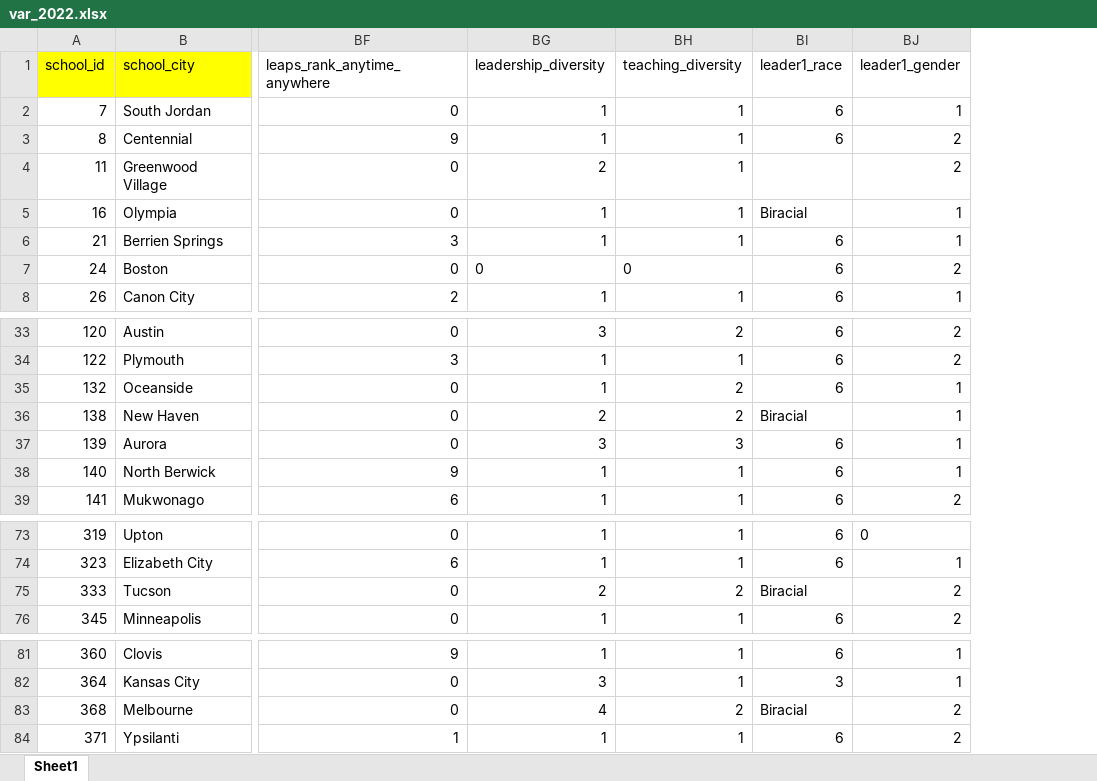
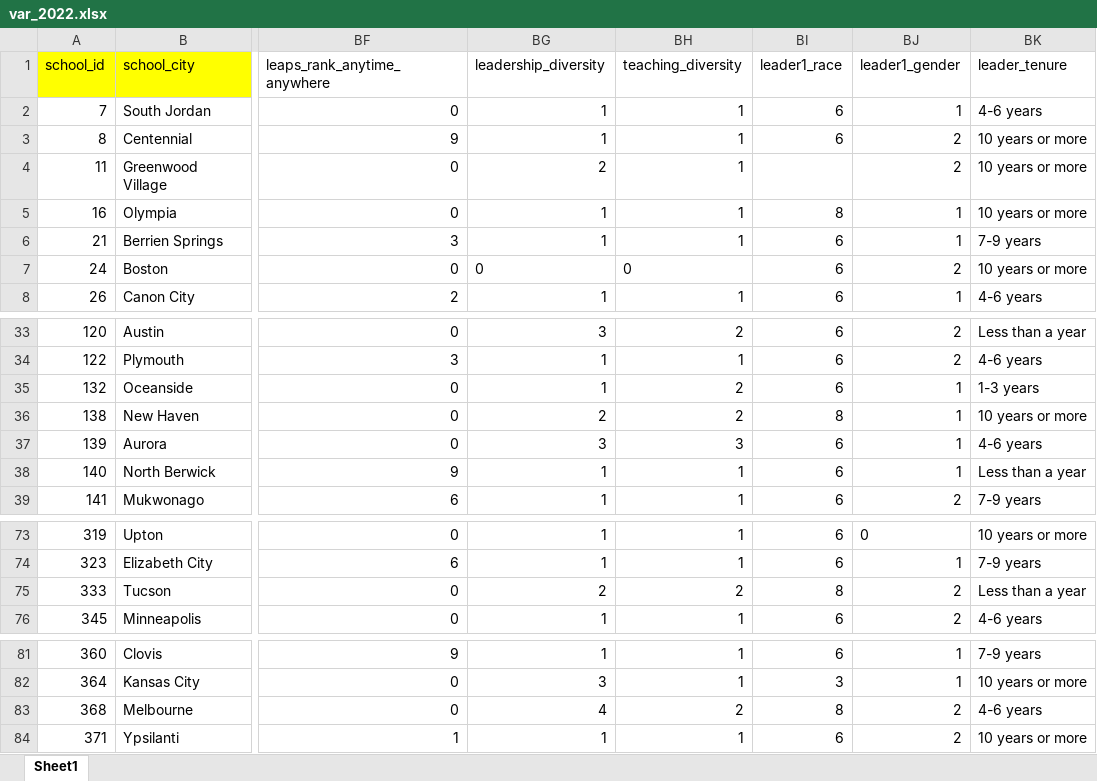
Before and after one commit to jdavelar/canopy-dac-24, an Excel workbook: data/var_2022.xlsx, sheet Sheet1, drawn as a sheet; only a part is shown, gaps mark what is left out; values as stored, in another font and other column widths than the file's, no borders; the diff names each change by its address in the sheet, - before the commit and + after, or states it on an @@ line.

```diff
--- a/data/var_2022.xlsx (sheet Sheet1)
+++ b/data/var_2022.xlsx (sheet Sheet1)
+column BK (leader_tenure), rows 2-8: 4-6 years | 10 years or more | 10 years or more | 10 years or more | 7-9 years | 10 years or more | 4-6 years; rows 33-39: Less than a year | 4-6 years | 1-3 years | 10 years or more | 4-6 years | Less than a year | 7-9 years; rows 73-76: 10 years or more | 7-9 years | Less than a year | 4-6 years; rows 81-84: 7-9 years | 10 years or more | 4-6 years | 10 years or more
-BI5 (leader1_race): Biracial
+BI5 (leader1_race): 8
-BI36 (leader1_race): Biracial
+BI36 (leader1_race): 8
-BI75 (leader1_race): Biracial
+BI75 (leader1_race): 8
-BI83 (leader1_race): Biracial
+BI83 (leader1_race): 8
```
Also changed, not shown: data/var_2019.xlsx, data/var_2021.xlsx, 2 other files.
